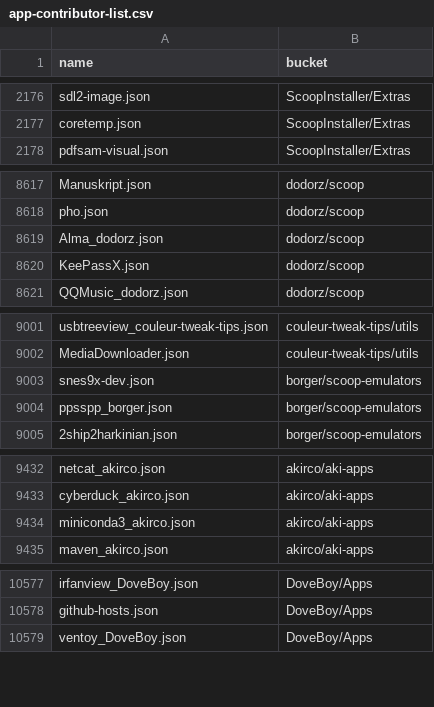
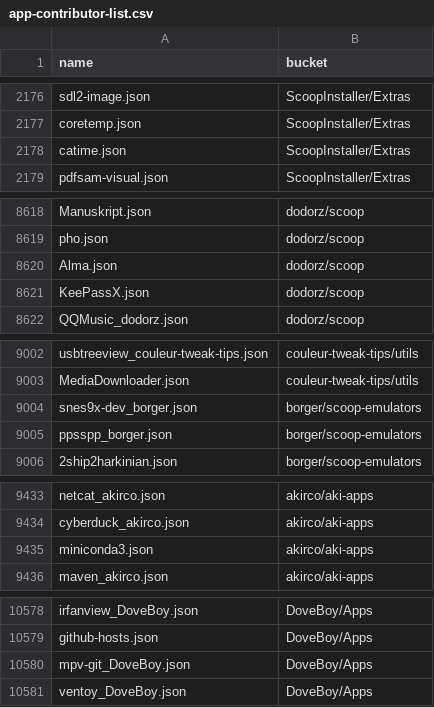
Before and after one commit to XiHanQWQ/scoop-apps, a CSV file: app-contributor-list.csv, drawn as a sheet; only a part is shown, gaps mark what is left out; the diff covers the shown part only.

```diff
--- a/app-contributor-list.csv
+++ b/app-contributor-list.csv
@@ -2177,2 +2177,3 @@ sdl2-image.json,ScoopInstaller/Extras
 coretemp.json,ScoopInstaller/Extras
+catime.json,ScoopInstaller/Extras
 pdfsam-visual.json,ScoopInstaller/Extras
@@ -8618,3 +8619,3 @@ Manuskript.json,dodorz/scoop
 pho.json,dodorz/scoop
-Alma_dodorz.json,dodorz/scoop
+Alma.json,dodorz/scoop
 KeePassX.json,dodorz/scoop
@@ -9002,3 +9003,3 @@ usbtreeview_couleur-tweak-tips.json,couleur-tweak-tips/utils
 MediaDownloader.json,couleur-tweak-tips/utils
-snes9x-dev.json,borger/scoop-emulators
+snes9x-dev_borger.json,borger/scoop-emulators
 ppsspp_borger.json,borger/scoop-emulators
@@ -9433,3 +9434,3 @@ netcat_akirco.json,akirco/aki-apps
 cyberduck_akirco.json,akirco/aki-apps
-miniconda3_akirco.json,akirco/aki-apps
+miniconda3.json,akirco/aki-apps
 maven_akirco.json,akirco/aki-apps
@@ -10578,2 +10579,3 @@ irfanview_DoveBoy.json,DoveBoy/Apps
 github-hosts.json,DoveBoy/Apps
+mpv-git_DoveBoy.json,DoveBoy/Apps
 ventoy_DoveBoy.json,DoveBoy/Apps
```
Also changed, not shown: 2 edited cells elsewhere in this file, 49 other files.
